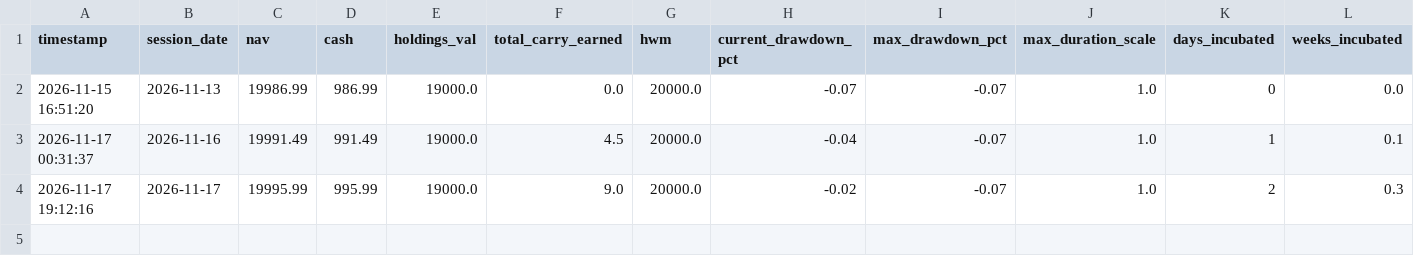
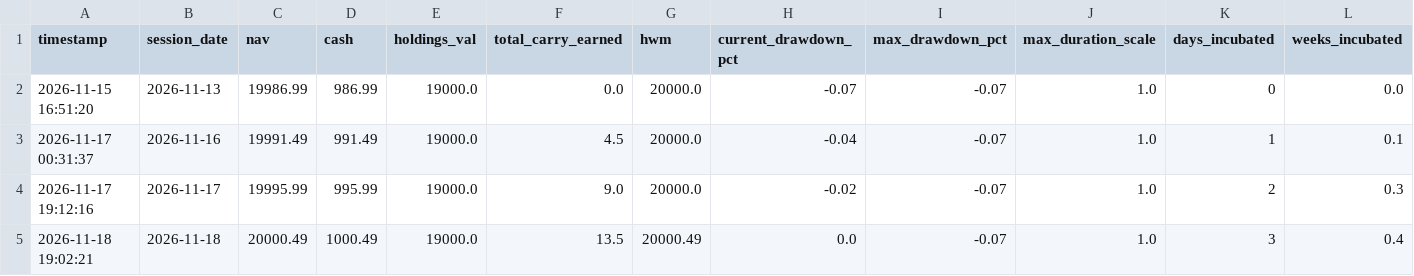
Before and after one commit to rain2002/trading_bot, a CSV file: trading_system/data/bond_cash_equity_log.csv, drawn as a sheet; only a part is shown; rows hold the shown columns only; the diff names each change by its address in the sheet, - before the commit and + after, or states it on an @@ line.

```diff
--- a/trading_system/data/bond_cash_equity_log.csv
+++ b/trading_system/data/bond_cash_equity_log.csv
+row 5: 2026-11-18 19:02:21 | 2026-11-18 | 20000.49 | 1000.49 | 19000.0 | 13.5 | 20000.49 | 0.0 | -0.07 | 1.0 | 3 | 0.4
```
Also changed, not shown: trading_system/data/bond_cash_trades.csv, trading_system/data/etf_gold_equity_log.csv, 5 other files.
